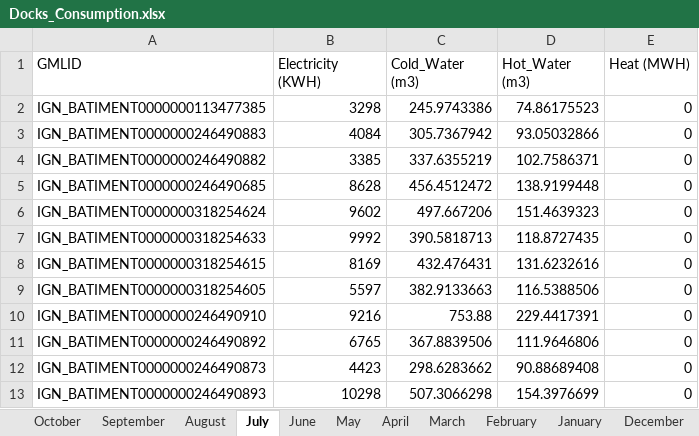
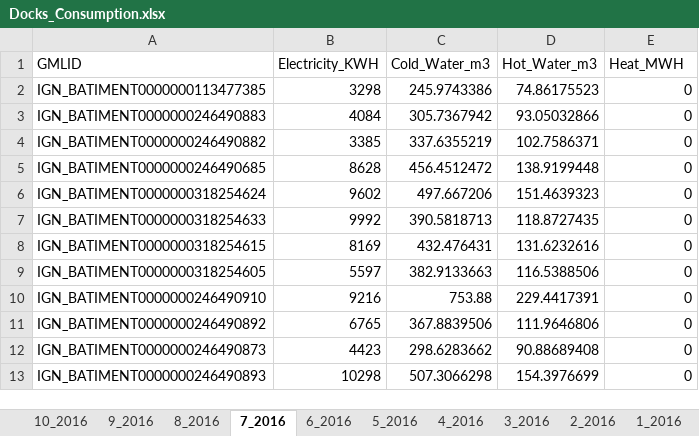
Before and after one commit to Son-HNguyen/CombineExcelFiles, an Excel workbook: input/Docks_Consumption.xlsx, sheet 7_2016, drawn as a sheet; values as stored, in another font and other column widths than the file's, no borders; the diff names each change by its address in the sheet, - before the commit and + after, or states it on an @@ line.

```diff
--- a/input/Docks_Consumption.xlsx (sheet 7_2016)
+++ b/input/Docks_Consumption.xlsx (sheet 7_2016)
-sheet tab: October
+sheet tab: 10_2016
-sheet tab: September
+sheet tab: 9_2016
-sheet tab: August
+sheet tab: 8_2016
-sheet tab: July
+sheet tab: 7_2016
-sheet tab: June
+sheet tab: 6_2016
-sheet tab: May
+sheet tab: 5_2016
-sheet tab: April
+sheet tab: 4_2016
-sheet tab: March
+sheet tab: 3_2016
-sheet tab: February
+sheet tab: 2_2016
-sheet tab: January
+sheet tab: 1_2016
-B1: Electricity (KWH)
+B1: Electricity_KWH
-C1: Cold_Water (m3)
+C1: Cold_Water_m3
-D1: Hot_Water (m3)
+D1: Hot_Water_m3
-E1: Heat (MWH)
+E1: Heat_MWH
```
Also changed, not shown: sheet 8_2016, sheet 6_2016, sheet 2_2016, sheet 4_2016, sheet 3_2016, sheet 9_2016, 5 more sheets, other sheet tabs, output/Combined_Docks_Consumption.xlsx, 1 other file.
